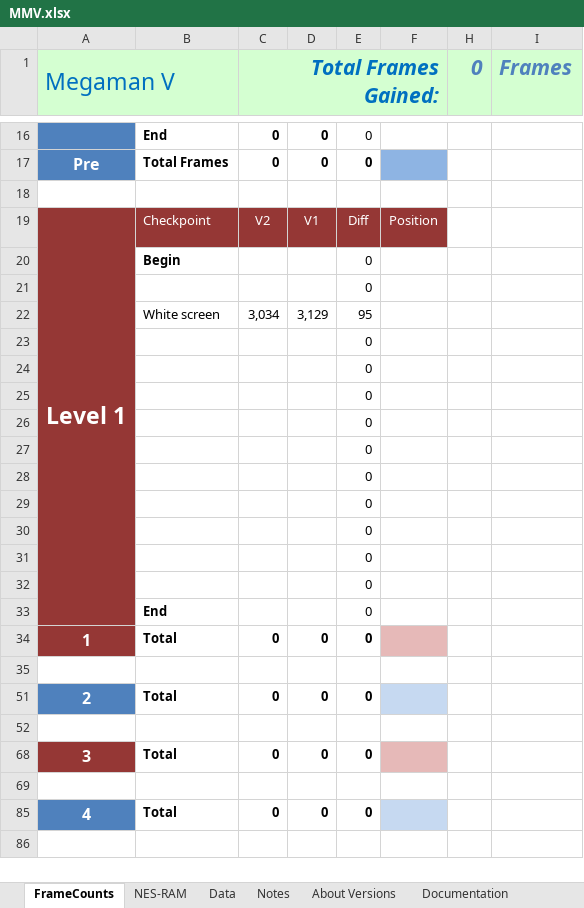
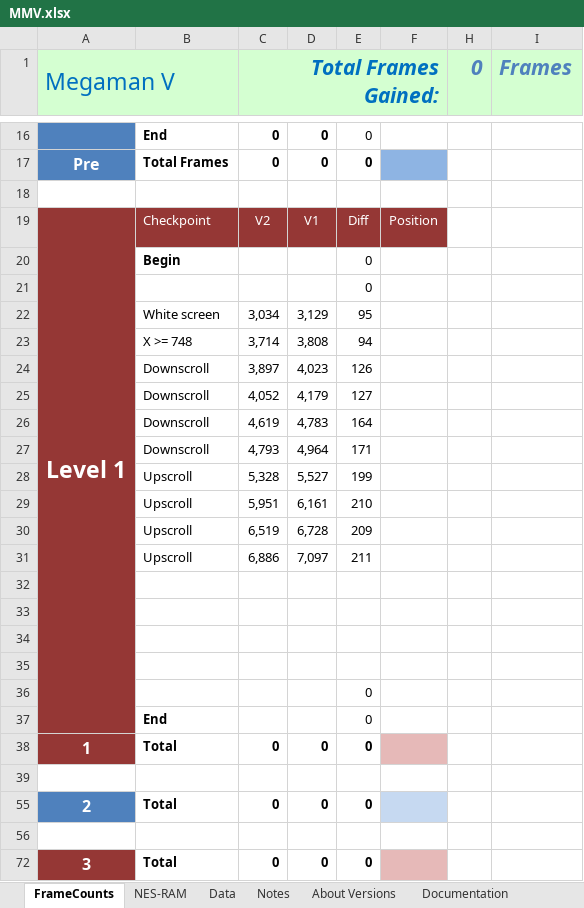
Before and after one commit to MathewWi/adelikat-tas, an Excel workbook: MMVGB/MMV.xlsx, sheet FrameCounts, drawn as a sheet; only a part is shown, gaps mark what is left out; the shorter side is filled out with more unchanged rows; values as stored, in another font and other column widths than the file's, no borders; removed rows and columns are numbered as before the commit, all else as after; the diff names each change by its address in the sheet, - before the commit and + after, or states it on an @@ line.

```diff
--- a/MMVGB/MMV.xlsx (sheet FrameCounts)
+++ b/MMVGB/MMV.xlsx (sheet FrameCounts)
-row 23:  |  |  |  | 0
-row 24:  |  |  |  | 0
-row 25:  |  |  |  | 0
-row 26:  |  |  |  | 0
-row 27:  |  |  |  | 0
+row 23:  | X >= 748 | 3,714 | 3,808 | 94
+row 24:  | Downscroll | 3,897 | 4,023 | 126
+row 25:  | Downscroll | 4,052 | 4,179 | 127
+row 26:  | Downscroll | 4,619 | 4,783 | 164
+row 27:  | Downscroll | 4,793 | 4,964 | 171
+row 28:  | Upscroll | 5,328 | 5,527 | 199
+row 29:  | Upscroll | 5,951 | 6,161 | 210
+row 30:  | Upscroll | 6,519 | 6,728 | 209
+row 31:  | Upscroll | 6,886 | 7,097 | 211
-E32:E35: 0
+E32:E35: (empty)
```
Also changed, not shown: formulas that keep their value, 1 other file.
